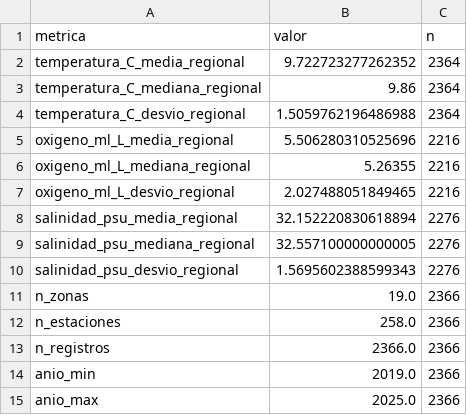
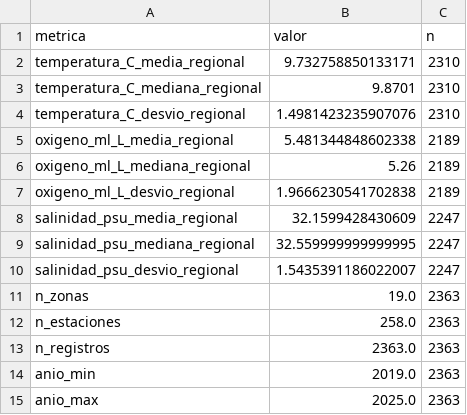
Before and after one commit to rfvera/seguimiento-obj_4, a CSV file: salidas/analisis_ambiental/resumen_regional.csv, drawn as a sheet.

```diff
--- a/salidas/analisis_ambiental/resumen_regional.csv
+++ b/salidas/analisis_ambiental/resumen_regional.csv
@@ -1,15 +1,15 @@
 metrica,valor,n
-temperatura_C_media_regional,9.722723277262352,2364
-temperatura_C_mediana_regional,9.86,2364
-temperatura_C_desvio_regional,1.5059762196486988,2364
-oxigeno_ml_L_media_regional,5.506280310525696,2216
-oxigeno_ml_L_mediana_regional,5.26355,2216
-oxigeno_ml_L_desvio_regional,2.027488051849465,2216
-salinidad_psu_media_regional,32.152220830618894,2276
-salinidad_psu_mediana_regional,32.557100000000005,2276
-salinidad_psu_desvio_regional,1.5695602388599343,2276
-n_zonas,19.0,2366
-n_estaciones,258.0,2366
-n_registros,2366.0,2366
-anio_min,2019.0,2366
-anio_max,2025.0,2366
+temperatura_C_media_regional,9.732758850133171,2310
+temperatura_C_mediana_regional,9.8701,2310
+temperatura_C_desvio_regional,1.4981423235907076,2310
+oxigeno_ml_L_media_regional,5.481344848602338,2189
+oxigeno_ml_L_mediana_regional,5.26,2189
+oxigeno_ml_L_desvio_regional,1.9666230541702838,2189
+salinidad_psu_media_regional,32.1599428430609,2247
+salinidad_psu_mediana_regional,32.559999999999995,2247
+salinidad_psu_desvio_regional,1.5435391186022007,2247
+n_zonas,19.0,2363
+n_estaciones,258.0,2363
+n_registros,2363.0,2363
+anio_min,2019.0,2363
+anio_max,2025.0,2363
```
Also changed, not shown: salidas/analisis_ambiental/estado_referencia_por_zona.csv, salidas/analisis_ambiental/trayectorias_cambio_por_zona.csv, 8 other files.
